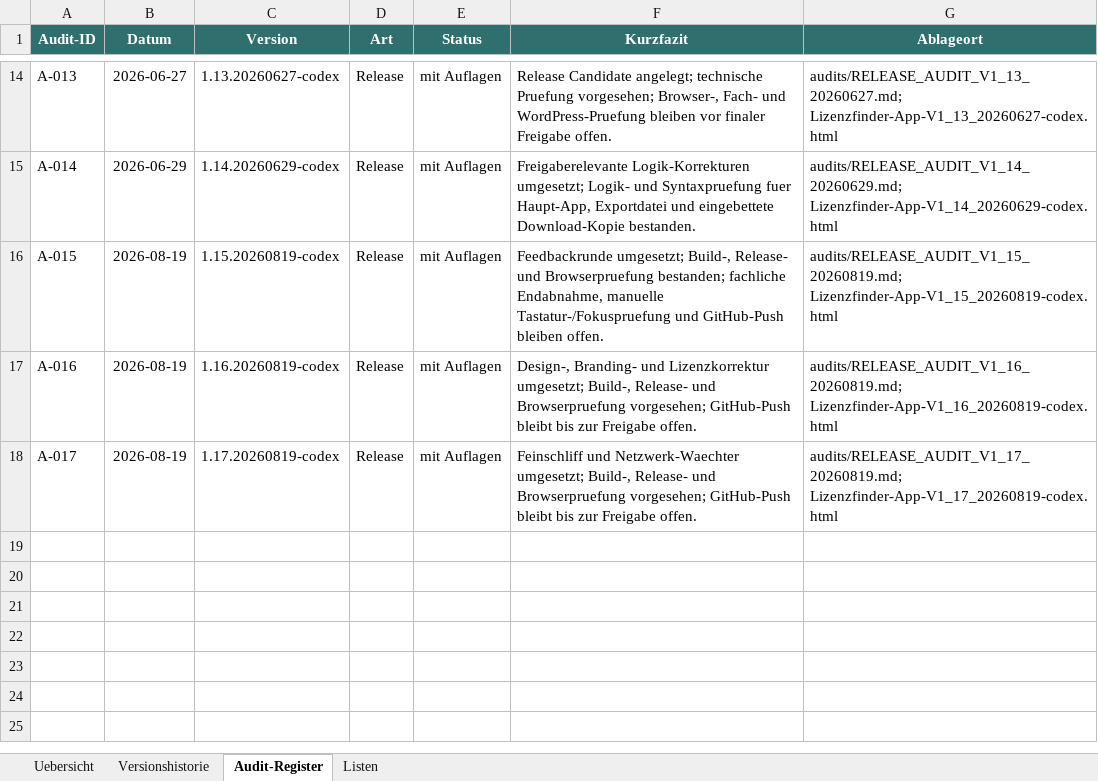
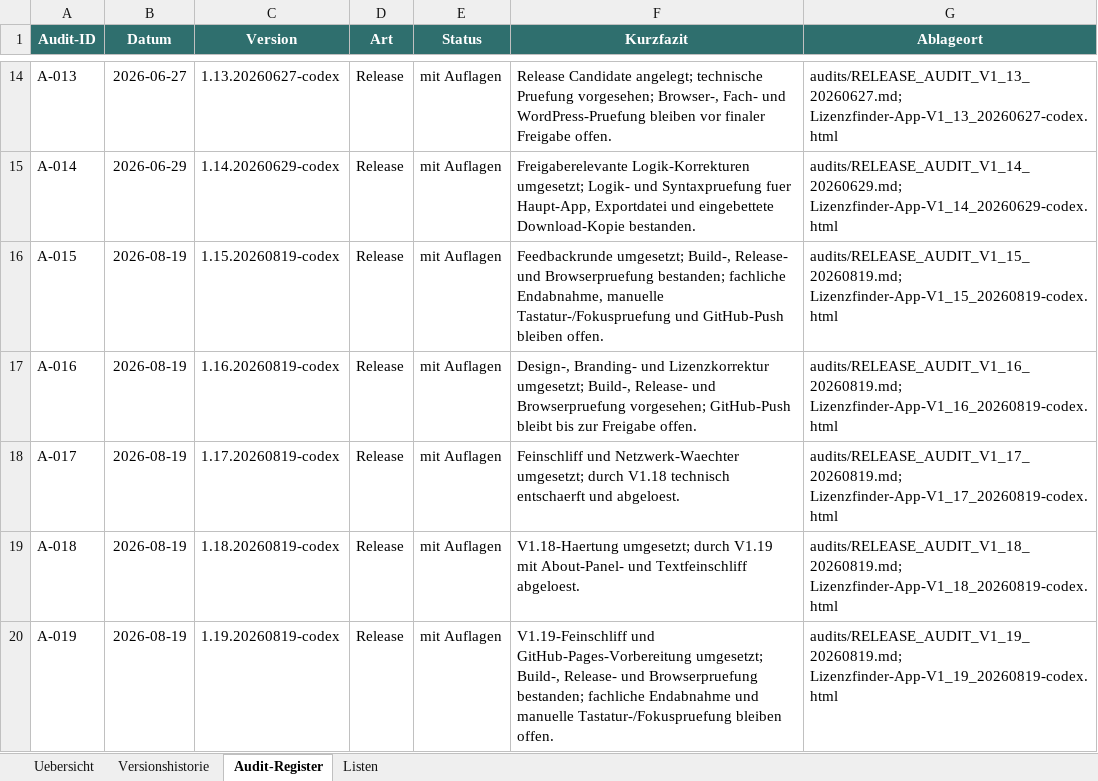
Before and after one commit to HalloJohannes/Lizenzfinder, an Excel workbook: versions/aenderungshistorie/lizenzfinder_versionshistorie.xlsx, sheet Audit-Register, drawn as a sheet; only a part is shown, gaps mark what is left out; values as stored, in another font and other column widths than the file's, no borders; the diff names each change by its address in the sheet, - before the commit and + after, or states it on an @@ line.

Commit message:
Release Lizenzfinder V1.19 mit GitHub Pages

```diff
--- a/versions/aenderungshistorie/lizenzfinder_versionshistorie.xlsx (sheet Audit-Register)
+++ b/versions/aenderungshistorie/lizenzfinder_versionshistorie.xlsx (sheet Audit-Register)
-F18 (Kurzfazit): …Netzwerk-Waechter umgesetzt; Build-, Release- und Browserpruefung vorgesehen; GitHub-Push bleibt bis zur Freigabe offen.
+F18 (Kurzfazit): …Netzwerk-Waechter umgesetzt; durch V1.18 technisch entschaerft und abgeloest.
+row 19: A-018 | 2026-08-19 | 1.18.20260819-codex | Release | mit Auflagen | V1.18-Haertung umgesetzt; durch V1.19 mit About-Panel- und Textfeinschliff abgeloest. | audits/RELEASE_AUDIT_V1_18_20260819.md; Lizenzfinder-App-V1_18_20260819-codex.html
+row 20: A-019 | 2026-08-19 | 1.19.20260819-codex | Release | mit Auflagen | V1.19-Feinschliff und GitHub-Pages-Vorbereitung umgesetzt; Build-, Release- und Browserpruefung bestanden; fachliche Endabnahme und manuelle Tastatur-/Fokuspruefung bleiben offen. | audits/RELEASE_AUDIT_V1_19_20260819.md; Lizenzfinder-App-V1_19_20260819-codex.html
```
Also changed, not shown: sheet Versionshistorie, sheet Uebersicht, 34 other files.
